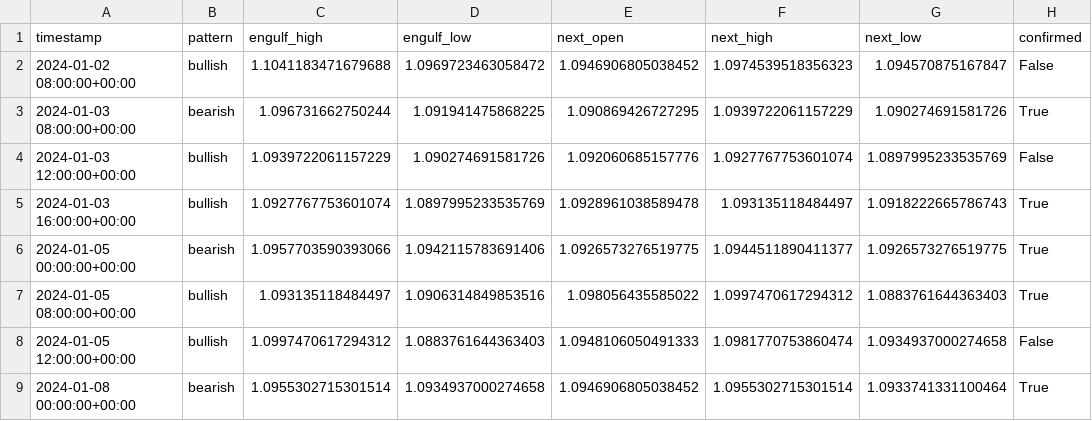
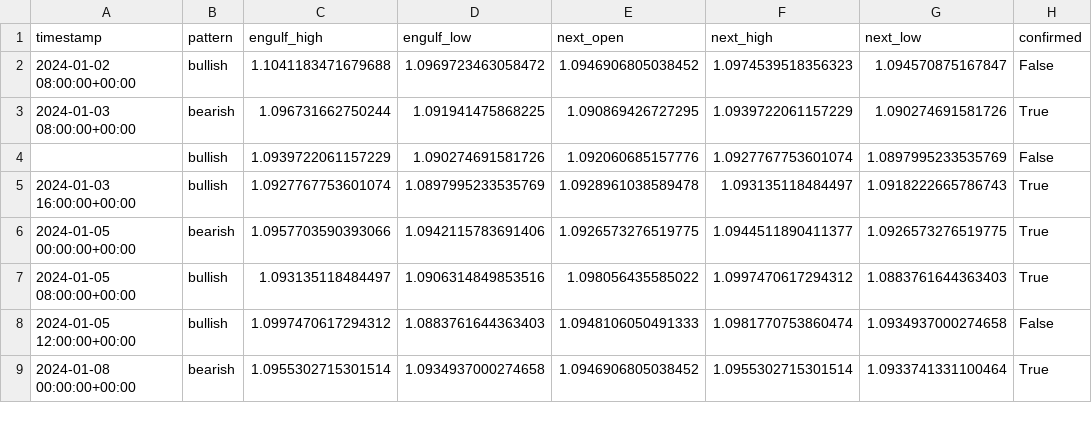
Before and after one commit to namansinghpatel/Python_Progs, a CSV file: Testing/data/engulfing_with_confirmation.csv, drawn as a sheet; only a part is shown.

```diff
--- a/Testing/data/engulfing_with_confirmation.csv
+++ b/Testing/data/engulfing_with_confirmation.csv
@@ -3,3 +3,3 @@ timestamp,pattern,engulf_high,engulf_low,next_open,next_high,next_low,confirmed
 2024-01-03 08:00:00+00:00,bearish,1.096731662750244,1.091941475868225,1.090869426727295,1.0939722061157229,1.090274691581726,True
-2024-01-03 12:00:00+00:00,bullish,1.0939722061157229,1.090274691581726,1.092060685157776,1.0927767753601074,1.0897995233535769,False
+,bullish,1.0939722061157229,1.090274691581726,1.092060685157776,1.0927767753601074,1.0897995233535769,False
 2024-01-03 16:00:00+00:00,bullish,1.0927767753601074,1.0897995233535769,1.0928961038589478,1.093135118484497,1.0918222665786743,True
```
Also changed, not shown: 1 other file.
